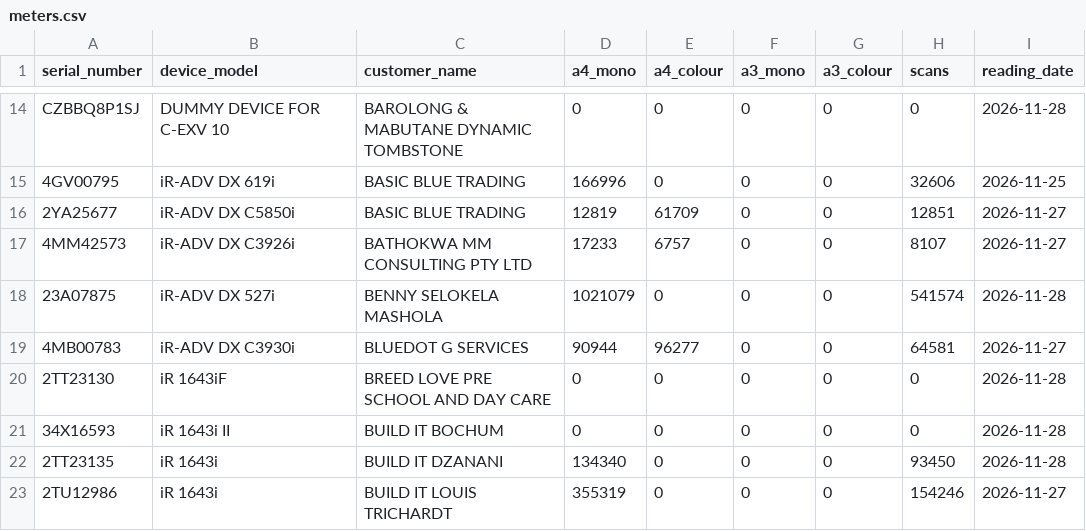
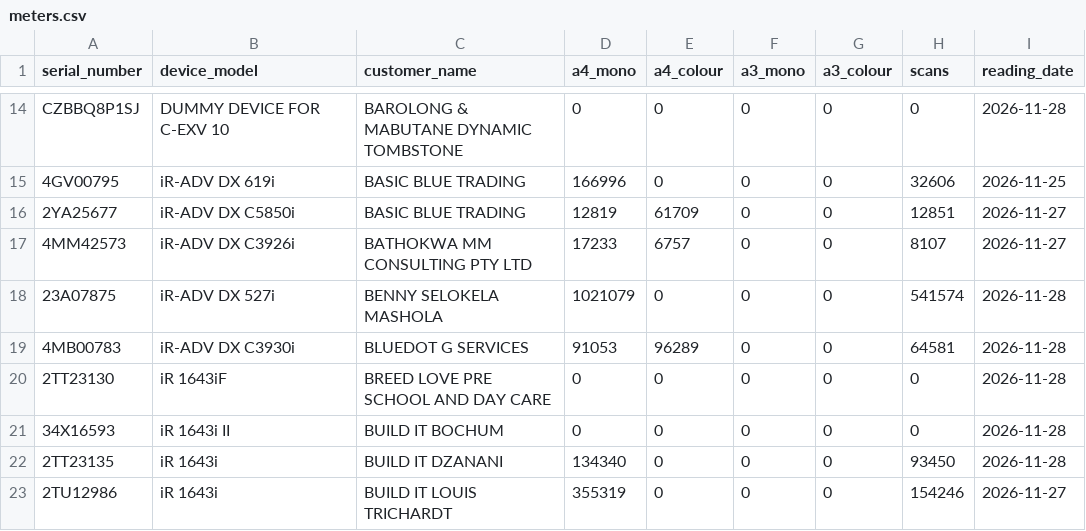
Before and after one commit to cipolokwane/copier-data-fetcher, a CSV file: data/meters.csv, drawn as a sheet; only a part is shown, gaps mark what is left out.

Commit message:
auto: meters 2026-11-28 (232 devices)

```diff
--- a/data/meters.csv
+++ b/data/meters.csv
@@ -18,3 +18,3 @@ CZBBQ8P1SJ,DUMMY DEVICE FOR C-EXV 10,BAROLONG & MABUTANE DYNAMIC TOMBSTONE,0,0,0
 23A07875,iR-ADV DX 527i,BENNY SELOKELA MASHOLA,1021079,0,0,0,541574,2026-11-28
-4MB00783,iR-ADV DX C3930i,BLUEDOT G SERVICES,90944,96277,0,0,64581,2026-11-27
+4MB00783,iR-ADV DX C3930i,BLUEDOT G SERVICES,91053,96289,0,0,64581,2026-11-28
 2TT23130,iR 1643iF,BREED LOVE PRE SCHOOL AND DAY CARE,0,0,0,0,0,2026-11-28
```
